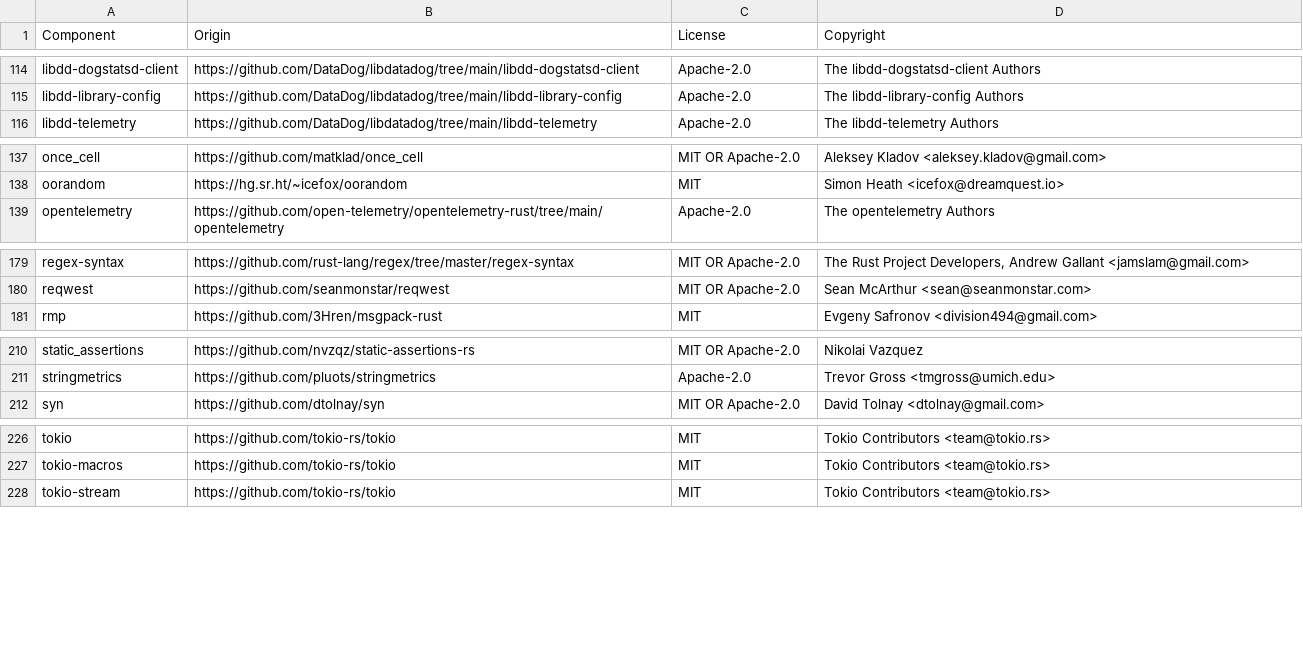
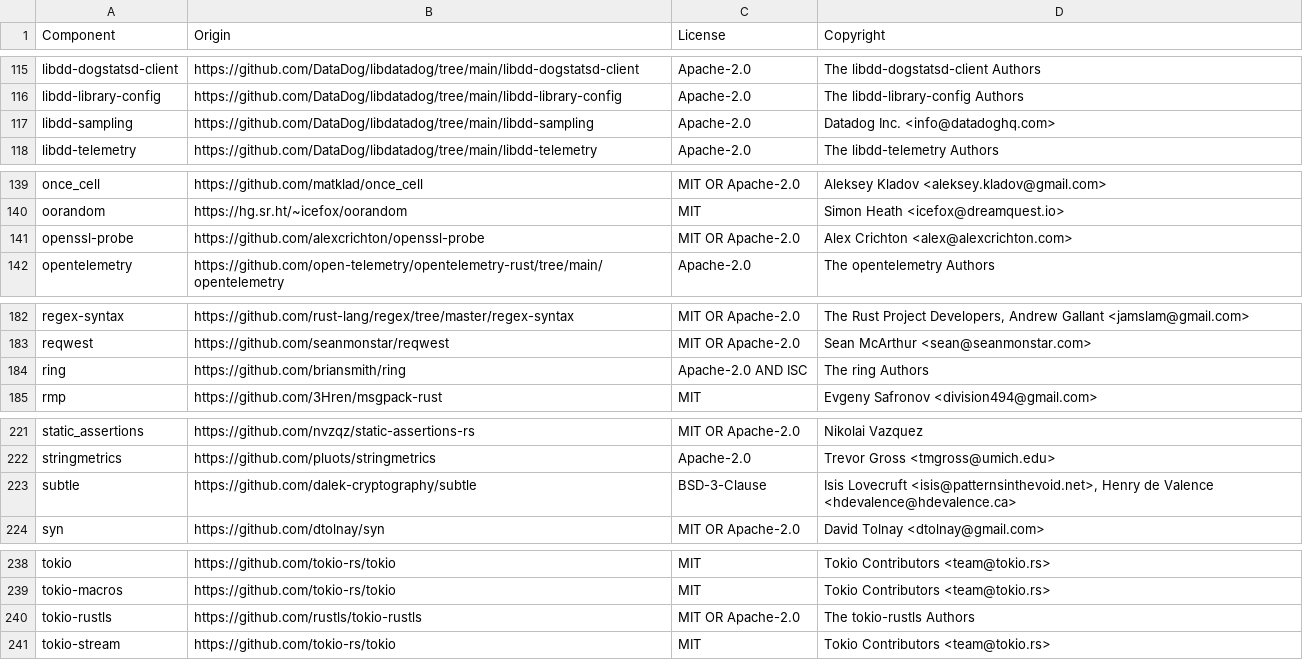
Before and after one commit to DataDog/dd-trace-rs, a CSV file: LICENSE-3rdparty.csv, drawn as a sheet; only a part is shown, gaps mark what is left out; the diff covers the shown part only; the diff names each change by its address in the sheet, - before the commit and + after, or states it on an @@ line.

Commit message:
feat: use libdatadog sampler

```diff
--- a/LICENSE-3rdparty.csv
+++ b/LICENSE-3rdparty.csv
+row 117: libdd-sampling | https://github.com/DataDog/libdatadog/tree/main/libdd-sampling | Apache-2.0 | Datadog Inc. <info@datadoghq.com>
+row 141: openssl-probe | https://github.com/alexcrichton/openssl-probe | MIT OR Apache-2.0 | Alex Crichton <alex@alexcrichton.com>
+row 184: ring | https://github.com/briansmith/ring | Apache-2.0 AND ISC | The ring Authors
+row 223: subtle | https://github.com/dalek-cryptography/subtle | BSD-3-Clause | Isis Lovecruft <isis@patternsinthevoid.net>, Henry de Valence <hdevalence@hdevalence.ca>
+row 240: tokio-rustls | https://github.com/rustls/tokio-rustls | MIT OR Apache-2.0 | The tokio-rustls Authors
```
Also changed, not shown: 12 added rows elsewhere in this file, 29 other files.
